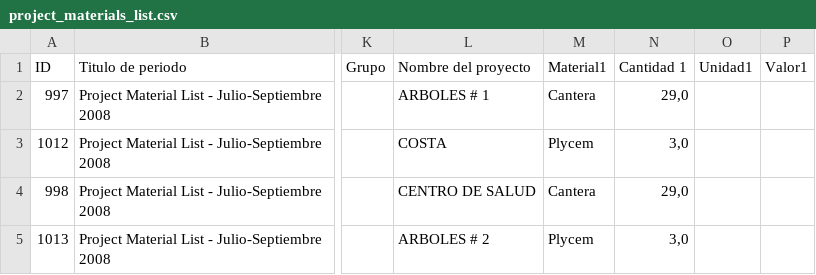
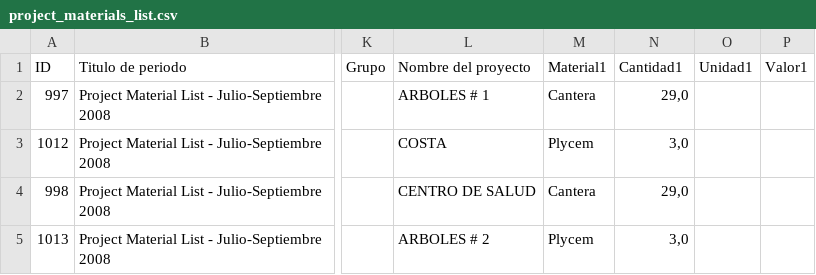
Before and after one commit to juancasantito/nica, a CSV file: web/modules/custom/nica_migrate/csv-files/project_materials_list.csv, drawn as a sheet; only a part is shown, gaps mark what is left out; the diff names each change by its address in the sheet, - before the commit and + after, or states it on an @@ line.

Commit message:
Change name column to project_materials_list.csv

```diff
--- a/web/modules/custom/nica_migrate/csv-files/project_materials_list.csv
+++ b/web/modules/custom/nica_migrate/csv-files/project_materials_list.csv
-N1: Cantidad 1
+N1: Cantidad1
```
